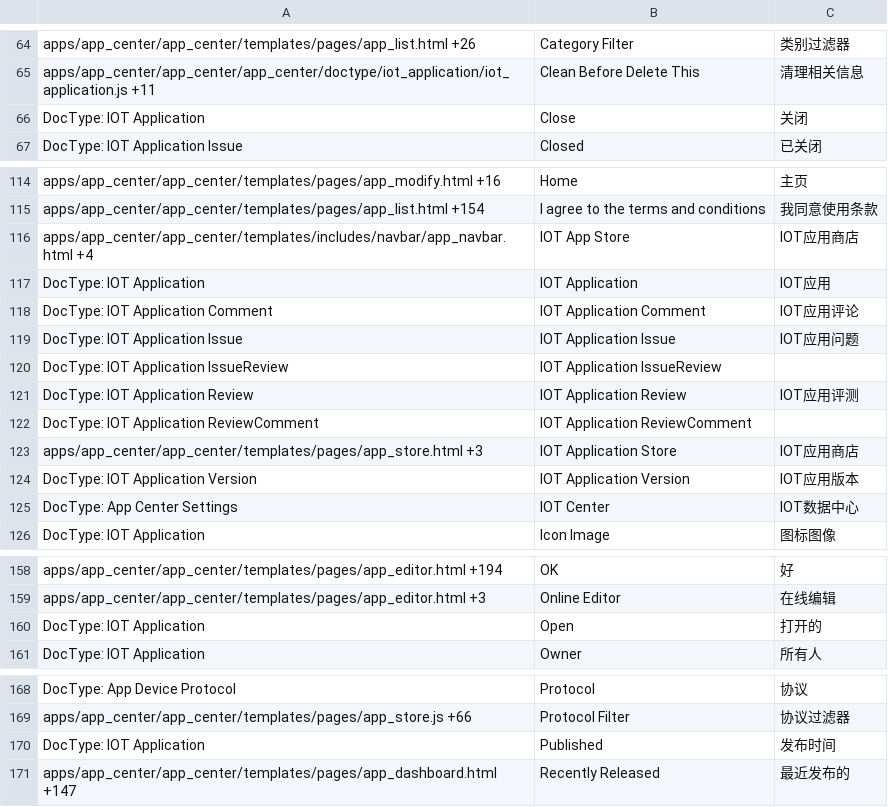
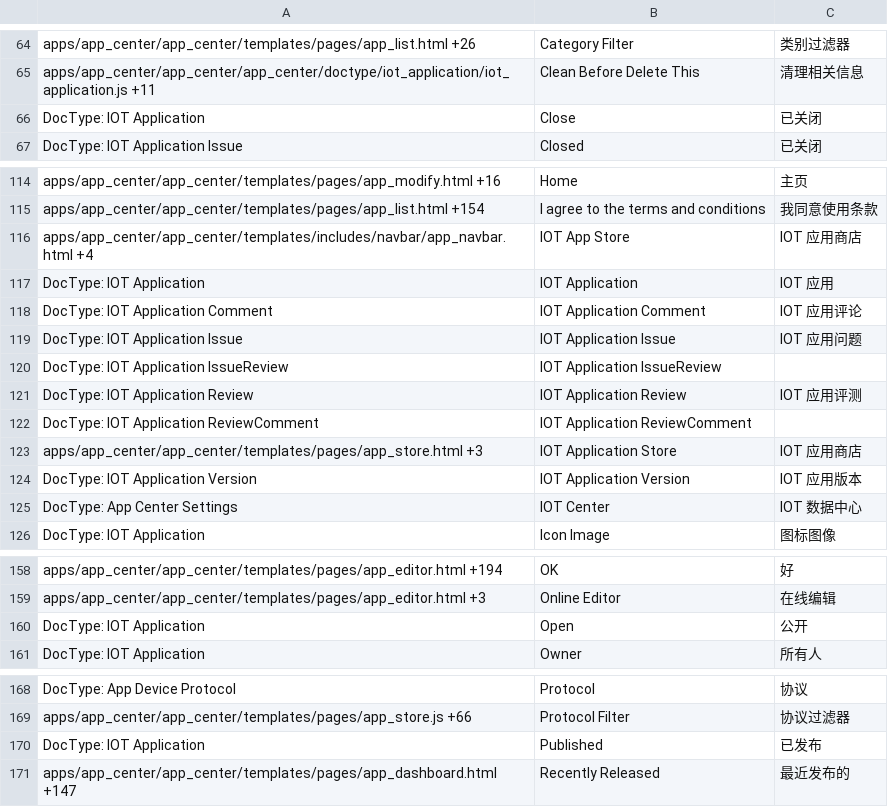
Before and after one commit to srdgame/frappe_app_center, a CSV file: app_center/translations/zh.csv, drawn as a sheet; only a part is shown, gaps mark what is left out.

```diff
--- a/app_center/translations/zh.csv
+++ b/app_center/translations/zh.csv
@@ -65,3 +65,3 @@ apps/app_center/app_center/templates/pages/app_list.html +26,Category Filter,类
 apps/app_center/app_center/app_center/doctype/iot_application/iot_application.js +11,Clean Before Delete This,清理相关信息
-DocType: IOT Application,Close,关闭
+DocType: IOT Application,Close,已关闭
 DocType: IOT Application Issue,Closed,已关闭
@@ -116,12 +116,12 @@ apps/app_center/app_center/templates/pages/app_modify.html +16,Home,主页
 apps/app_center/app_center/templates/pages/app_list.html +154,I agree to the terms and conditions,我同意使用条款
-apps/app_center/app_center/templates/includes/navbar/app_navbar.html +4,IOT App Store,IOT应用商店
-DocType: IOT Application,IOT Application,IOT应用
-DocType: IOT Application Comment,IOT Application Comment,IOT应用评论
-DocType: IOT Application Issue,IOT Application Issue,IOT应用问题
+apps/app_center/app_center/templates/includes/navbar/app_navbar.html +4,IOT App Store,IOT 应用商店
+DocType: IOT Application,IOT Application,IOT 应用
+DocType: IOT Application Comment,IOT Application Comment,IOT 应用评论
+DocType: IOT Application Issue,IOT Application Issue,IOT 应用问题
 DocType: IOT Application IssueReview,IOT Application IssueReview,
-DocType: IOT Application Review,IOT Application Review,IOT应用评测
+DocType: IOT Application Review,IOT Application Review,IOT 应用评测
 DocType: IOT Application ReviewComment,IOT Application ReviewComment,
-apps/app_center/app_center/templates/pages/app_store.html +3,IOT Application Store,IOT应用商店
-DocType: IOT Application Version,IOT Application Version,IOT应用版本
-DocType: App Center Settings,IOT Center,IOT数据中心
+apps/app_center/app_center/templates/pages/app_store.html +3,IOT Application Store,IOT 应用商店
+DocType: IOT Application Version,IOT Application Version,IOT 应用版本
+DocType: App Center Settings,IOT Center,IOT 数据中心
 DocType: IOT Application,Icon Image,图标图像
@@ -160,3 +160,3 @@ apps/app_center/app_center/templates/pages/app_editor.html +194,OK,好
 apps/app_center/app_center/templates/pages/app_editor.html +3,Online Editor ,在线编辑
-DocType: IOT Application,Open,打开的
+DocType: IOT Application,Open,公开
 DocType: IOT Application,Owner,所有人
@@ -170,3 +170,3 @@ DocType: App Device Protocol,Protocol,协议
 apps/app_center/app_center/templates/pages/app_store.js +66,Protocol Filter,协议过滤器
-DocType: IOT Application,Published,发布时间
+DocType: IOT Application,Published,已发布
 apps/app_center/app_center/templates/pages/app_dashboard.html +147,Recently Released,最近发布的
```
Also changed, not shown: 1 other file.
